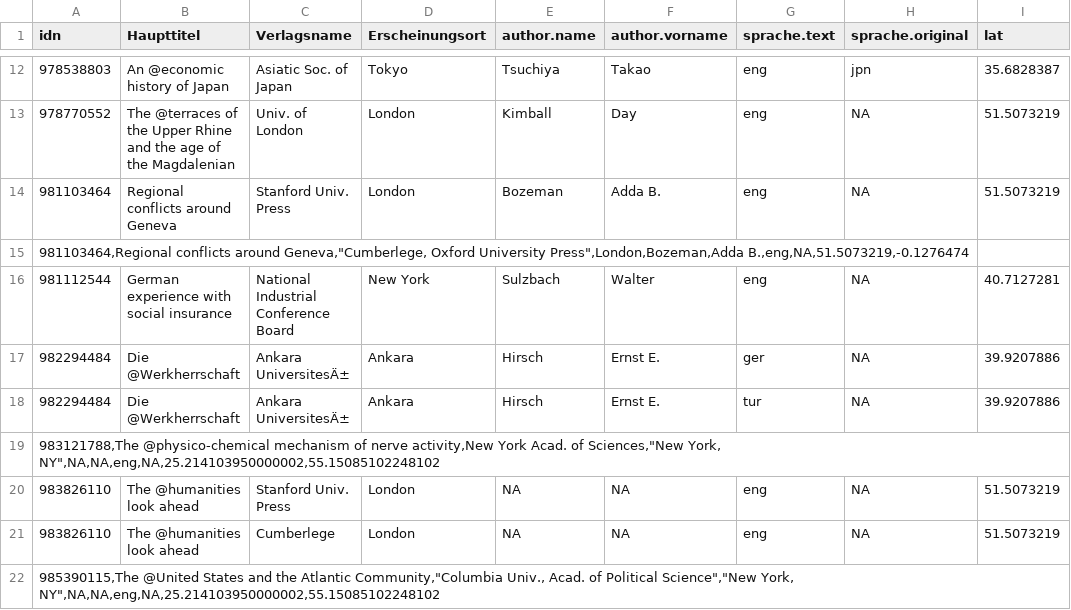
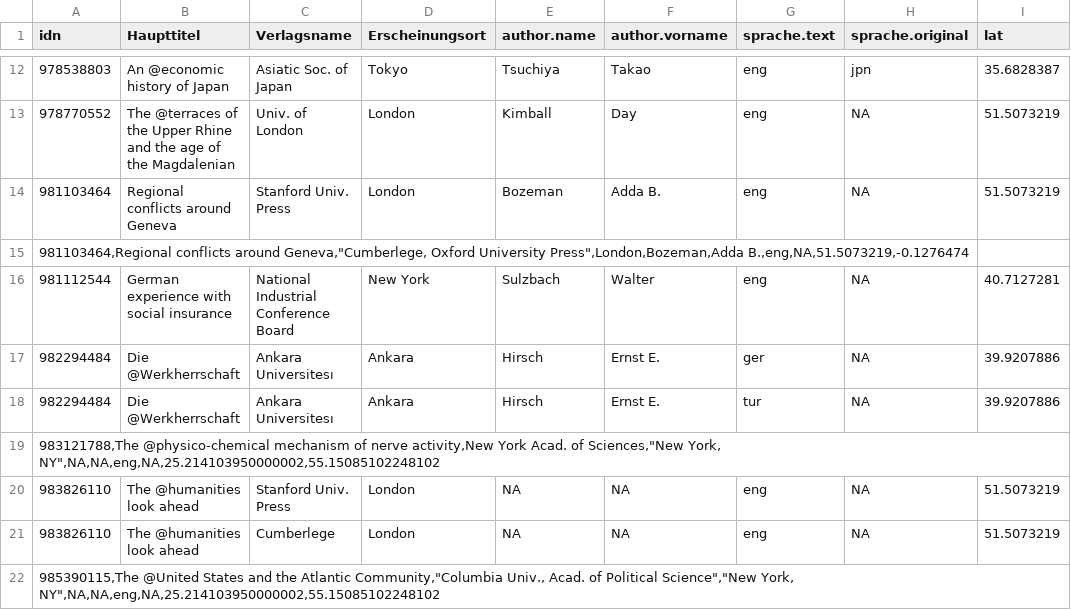
Before and after one commit to deutsche-nationalbibliothek/dnblab, a CSV file: hackathon/testdata1.csv, drawn as a sheet; only a part is shown, gaps mark what is left out; the diff covers the shown part only; the diff names each change by its address in the sheet, - before the commit and + after, or states it on an @@ line.

Commit message:
Add files via upload

```diff
--- a/hackathon/testdata1.csv
+++ b/hackathon/testdata1.csv
-C17:C18 (Verlagsname): Ankara UniversitesÄ±
+C17:C18 (Verlagsname): Ankara Universitesı
```
Also changed, not shown: 7 edited cells elsewhere in this file.
